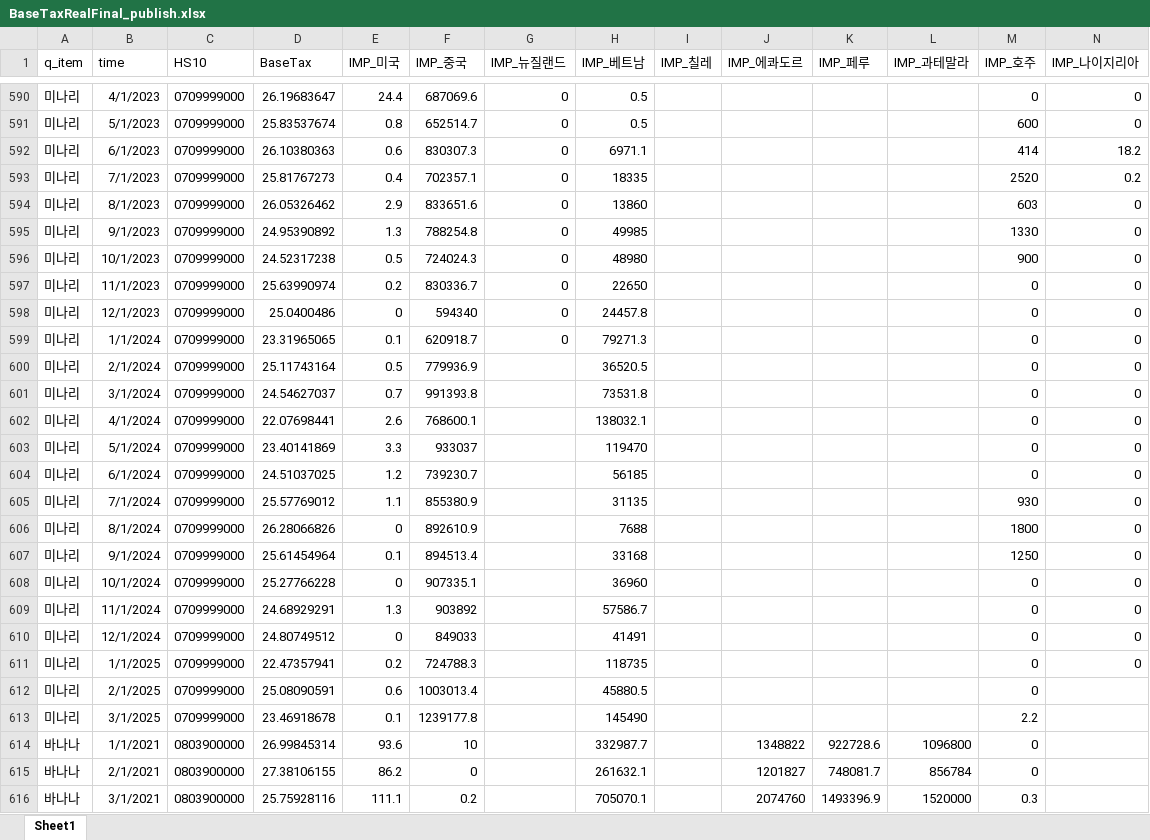
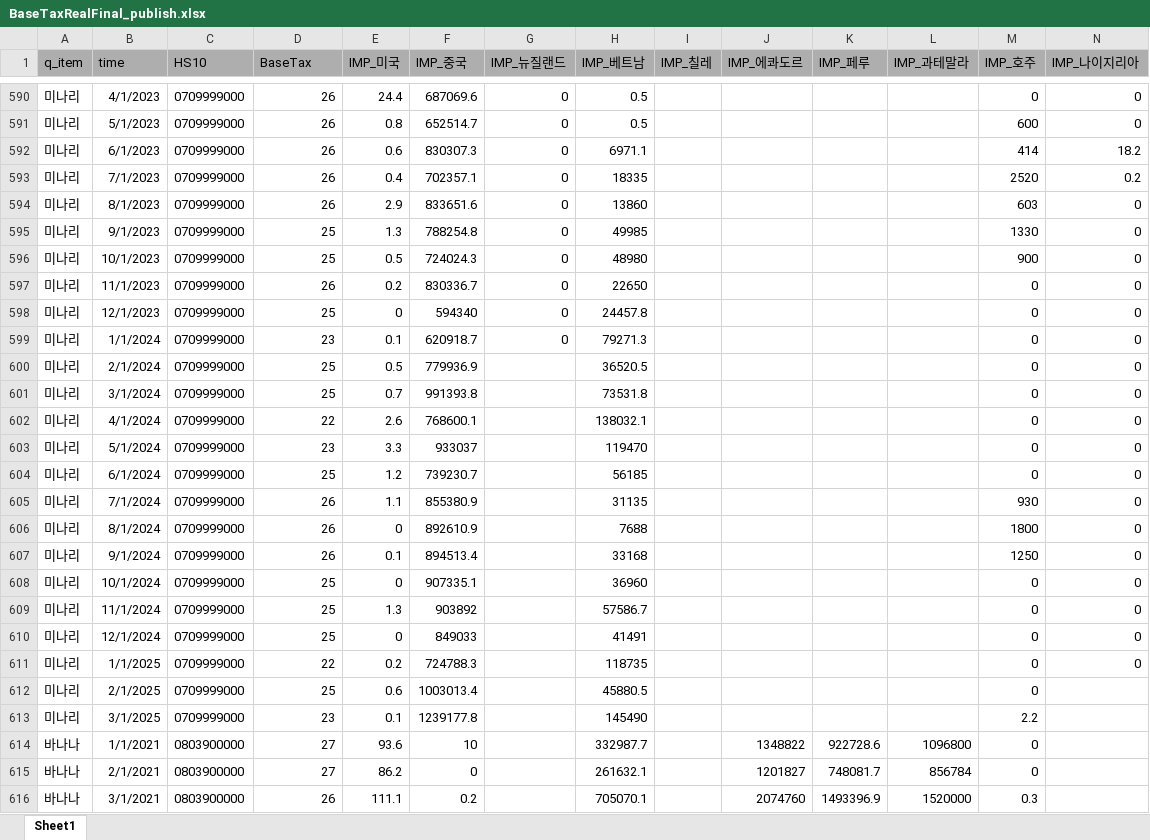
Before and after one commit to jayjeo/github_TRQ, an Excel workbook: BaseTaxRealFinal_publish.xlsx, sheet Sheet1, drawn as a sheet; only a part is shown, gaps mark what is left out; values as stored, in another font and other column widths than the file's, no borders; conditional formats not drawn; the diff covers the shown part only; the diff names each change by its address in the sheet, - before the commit and + after, or states it on an @@ line.

```diff
--- a/BaseTaxRealFinal_publish.xlsx (sheet Sheet1)
+++ b/BaseTaxRealFinal_publish.xlsx (sheet Sheet1)
-A1:N1 fill: none
+A1:N1 fill: #AEAEAE
-D590 (BaseTax): 26.19683647
+D590 (BaseTax): 26
-D591 (BaseTax): 25.83537674
+D591 (BaseTax): 26
-D592 (BaseTax): 26.10380363
+D592 (BaseTax): 26
-D593 (BaseTax): 25.81767273
+D593 (BaseTax): 26
-D594 (BaseTax): 26.05326462
+D594 (BaseTax): 26
-D595 (BaseTax): 24.95390892
+D595 (BaseTax): 25
-D596 (BaseTax): 24.52317238
+D596 (BaseTax): 25
-D597 (BaseTax): 25.63990974
+D597 (BaseTax): 26
-D598 (BaseTax): 25.0400486
+D598 (BaseTax): 25
-D599 (BaseTax): 23.31965065
+D599 (BaseTax): 23
-D600 (BaseTax): 25.11743164
+D600 (BaseTax): 25
-D601 (BaseTax): 24.54627037
+D601 (BaseTax): 25
-D602 (BaseTax): 22.07698441
+D602 (BaseTax): 22
-D603 (BaseTax): 23.40141869
+D603 (BaseTax): 23
-D604 (BaseTax): 24.51037025
+D604 (BaseTax): 25
-D605 (BaseTax): 25.57769012
+D605 (BaseTax): 26
-D606 (BaseTax): 26.28066826
+D606 (BaseTax): 26
-D607 (BaseTax): 25.61454964
+D607 (BaseTax): 26
-D608 (BaseTax): 25.27766228
+D608 (BaseTax): 25
-D609 (BaseTax): 24.68929291
+D609 (BaseTax): 25
-D610 (BaseTax): 24.80749512
+D610 (BaseTax): 25
-D611 (BaseTax): 22.47357941
+D611 (BaseTax): 22
-D612 (BaseTax): 25.08090591
+D612 (BaseTax): 25
-D613 (BaseTax): 23.46918678
+D613 (BaseTax): 23
-D614 (BaseTax): 26.99845314
+D614 (BaseTax): 27
-D615 (BaseTax): 27.38106155
+D615 (BaseTax): 27
-D616 (BaseTax): 25.75928116
+D616 (BaseTax): 26
```
Also changed, not shown: 625 edited cells and cell formats elsewhere in this sheet, 5 other files.
